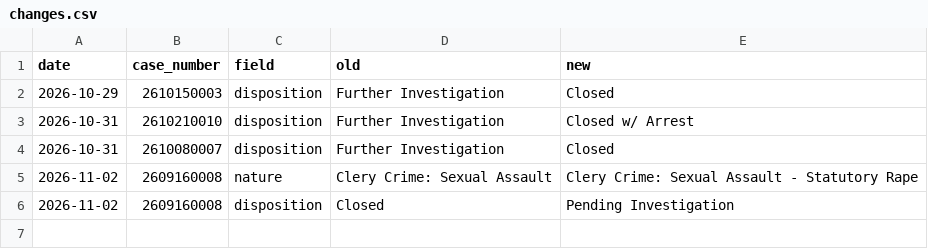
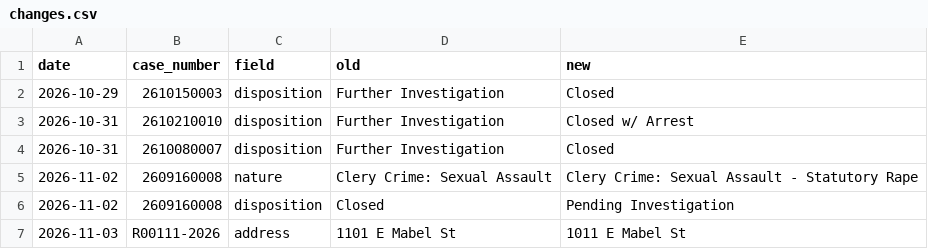
Before and after one commit to zcheng-eng/uapd-crime-log, a CSV file: docs/data/changes.csv, drawn as a sheet.

```diff
--- a/docs/data/changes.csv
+++ b/docs/data/changes.csv
@@ -6 +6,2 @@ date,case_number,field,old,new
 2026-11-02,2609160008,disposition,Closed,Pending Investigation
+2026-11-03,R00111-2026,address,1101 E Mabel St,1011 E Mabel St
```
Also changed, not shown: 2 other files.
